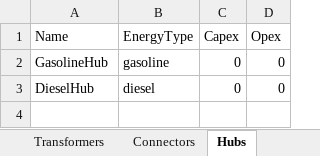
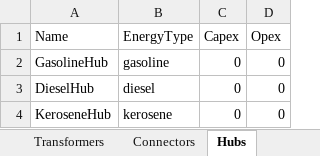
Before and after one commit to jtrobinson57/fscmodel-single-step, an Excel workbook: input.xlsx, sheet Hubs, drawn as a sheet; values as stored, in another font and other column widths than the file's, no borders; the diff names each change by its address in the sheet, - before the commit and + after, or states it on an @@ line.

```diff
--- a/input.xlsx (sheet Hubs)
+++ b/input.xlsx (sheet Hubs)
+row 4: KeroseneHub | kerosene | 0 | 0
```
Also changed, not shown: sheet Transformers, sheet Connectors, sheet Sources, sheet Sinks, sheet Restrictions, formulas that keep their value, output.xlsx, 1 other file.
